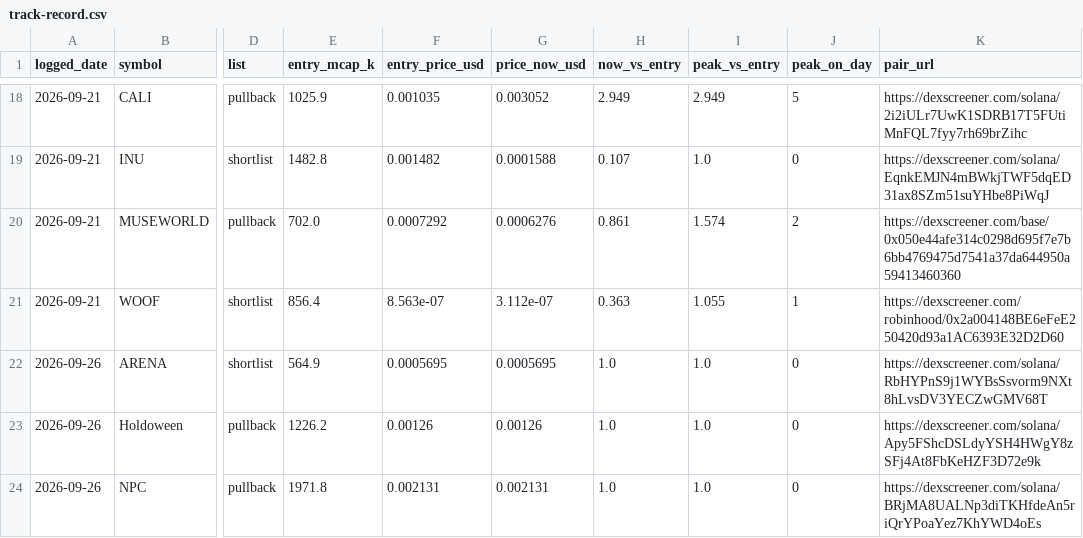
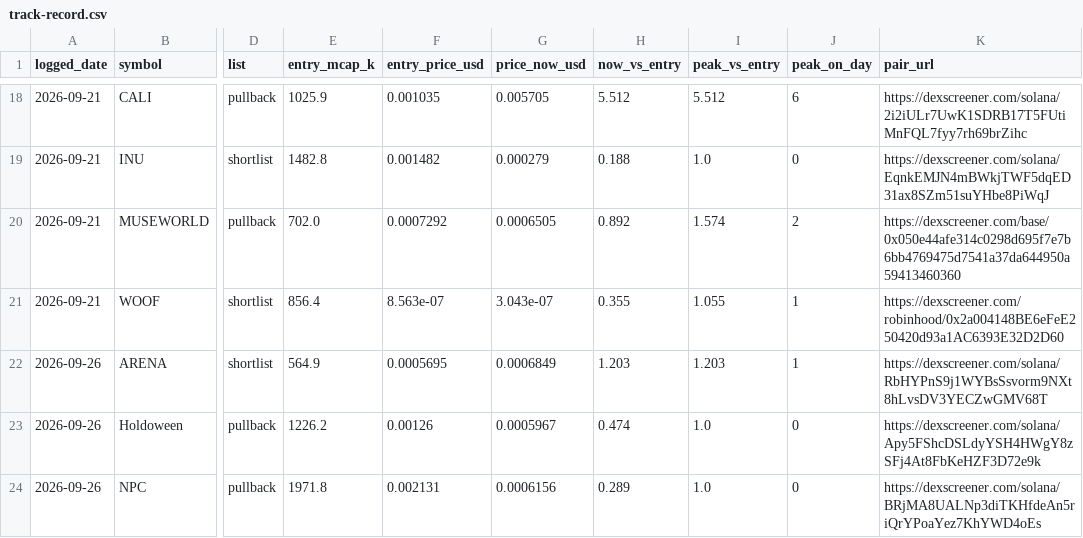
Before and after one commit to hueyyy-eng/moonshot-fetch, a CSV file: site/track-record.csv, drawn as a sheet; only a part is shown, gaps mark what is left out; the diff covers the shown part only; the diff names each change by its address in the sheet, - before the commit and + after, or states it on an @@ line.

```diff
--- a/site/track-record.csv
+++ b/site/track-record.csv
-G18 (price_now_usd): 0.003052
+G18 (price_now_usd): 0.005705
-H18 (now_vs_entry): 2.949
+H18 (now_vs_entry): 5.512
-I18 (peak_vs_entry): 2.949
+I18 (peak_vs_entry): 5.512
-J18 (peak_on_day): 5
+J18 (peak_on_day): 6
-G19 (price_now_usd): 0.0001588
+G19 (price_now_usd): 0.000279
-H19 (now_vs_entry): 0.107
+H19 (now_vs_entry): 0.188
-G20 (price_now_usd): 0.0006276
+G20 (price_now_usd): 0.0006505
-H20 (now_vs_entry): 0.861
+H20 (now_vs_entry): 0.892
-G21 (price_now_usd): 3.112e-07
+G21 (price_now_usd): 3.043e-07
-H21 (now_vs_entry): 0.363
+H21 (now_vs_entry): 0.355
-G22 (price_now_usd): 0.0005695
+G22 (price_now_usd): 0.0006849
-H22 (now_vs_entry): 1.0
+H22 (now_vs_entry): 1.203
-I22 (peak_vs_entry): 1.0
+I22 (peak_vs_entry): 1.203
-J22 (peak_on_day): 0
+J22 (peak_on_day): 1
-G23 (price_now_usd): 0.00126
+G23 (price_now_usd): 0.0005967
-H23 (now_vs_entry): 1.0
+H23 (now_vs_entry): 0.474
-G24 (price_now_usd): 0.002131
+G24 (price_now_usd): 0.0006156
-H24 (now_vs_entry): 1.0
+H24 (now_vs_entry): 0.289
```
Also changed, not shown: 29 edited cells elsewhere in this file, 3 other files.
